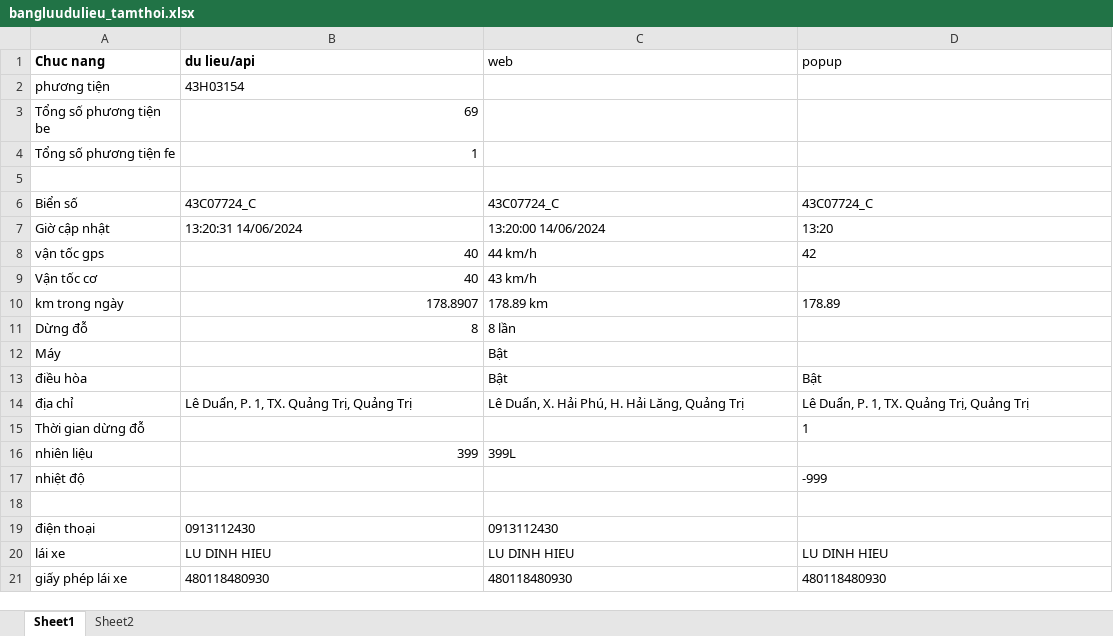
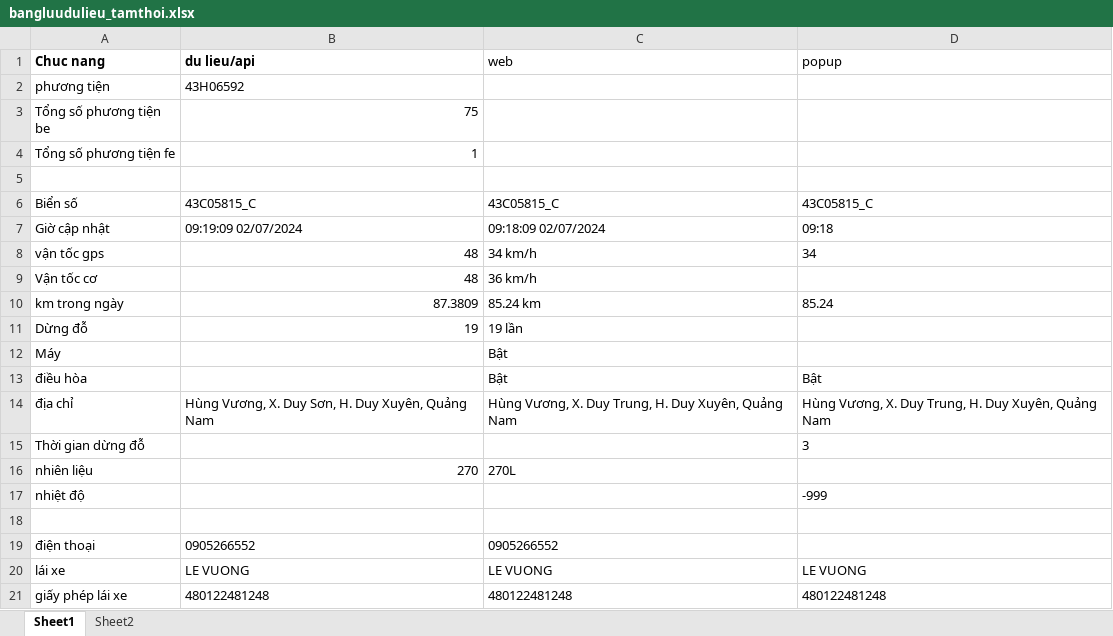
Before and after one commit to truongvck3313/ba_gpsv2, an Excel workbook: bangluudulieu_tamthoi.xlsx, sheet Sheet1, drawn as a sheet; only a part is shown; values as stored, in another font and other column widths than the file's, no borders; the diff covers the shown part only; the diff names each change by its address in the sheet, - before the commit and + after, or states it on an @@ line.

```diff
--- a/bangluudulieu_tamthoi.xlsx (sheet Sheet1)
+++ b/bangluudulieu_tamthoi.xlsx (sheet Sheet1)
-B2 (du lieu/api): 43H03154
+B2 (du lieu/api): 43H06592
-B3 (du lieu/api): 69
+B3 (du lieu/api): 75
-B6 (du lieu/api): 43C07724_C
+B6 (du lieu/api): 43C05815_C
-C6 (web): 43C07724_C
+C6 (web): 43C05815_C
-D6 (popup): 43C07724_C
+D6 (popup): 43C05815_C
-B7 (du lieu/api): 13:20:31 14/06/2024
+B7 (du lieu/api): 09:19:09 02/07/2024
-C7 (web): 13:20:00 14/06/2024
+C7 (web): 09:18:09 02/07/2024
-D7 (popup): 13:20
+D7 (popup): 09:18
-B8:B9 (du lieu/api): 40
+B8:B9 (du lieu/api): 48
-C8 (web): 44 km/h
+C8 (web): 34 km/h
-D8 (popup): 42
+D8 (popup): 34
-C9 (web): 43 km/h
+C9 (web): 36 km/h
-B10 (du lieu/api): 178.8907
+B10 (du lieu/api): 87.3809
-C10 (web): 178.89 km
+C10 (web): 85.24 km
-D10 (popup): 178.89
+D10 (popup): 85.24
-B11 (du lieu/api): 8
+B11 (du lieu/api): 19
-C11 (web): 8 lần
+C11 (web): 19 lần
-B14 (du lieu/api): Lê Duẩn, P. 1, TX. Quảng Trị, Quảng Trị
+B14 (du lieu/api): Hùng Vương, X. Duy Sơn, H. Duy Xuyên, Quảng Nam
-C14 (web): Lê Duẩn, X. Hải Phú, H. Hải Lăng, Quảng Trị
+C14 (web): Hùng Vương, X. Duy Trung, H. Duy Xuyên, Quảng Nam
-D14 (popup): Lê Duẩn, P. 1, TX. Quảng Trị, Quảng Trị
+D14 (popup): Hùng Vương, X. Duy Trung, H. Duy Xuyên, Quảng Nam
-D15 (popup): 1
+D15 (popup): 3
-B16 (du lieu/api): 399
+B16 (du lieu/api): 270
-C16 (web): 399L
+C16 (web): 270L
-B19 (du lieu/api): 0913112430
+B19 (du lieu/api): 0905266552
-C19 (web): 0913112430
+C19 (web): 0905266552
-B20 (du lieu/api): LU DINH HIEU
+B20 (du lieu/api): LE VUONG
-C20 (web): LU DINH HIEU
+C20 (web): LE VUONG
-D20 (popup): LU DINH HIEU
+D20 (popup): LE VUONG
-B21 (du lieu/api): 480118480930
+B21 (du lieu/api): 480122481248
-C21 (web): 480118480930
+C21 (web): 480122481248
-D21 (popup): 480118480930
+D21 (popup): 480122481248
```
Also changed, not shown: 16 edited cells elsewhere in this sheet, GPS_ChecklistForAutoTest.xlsx, 11 other files.
